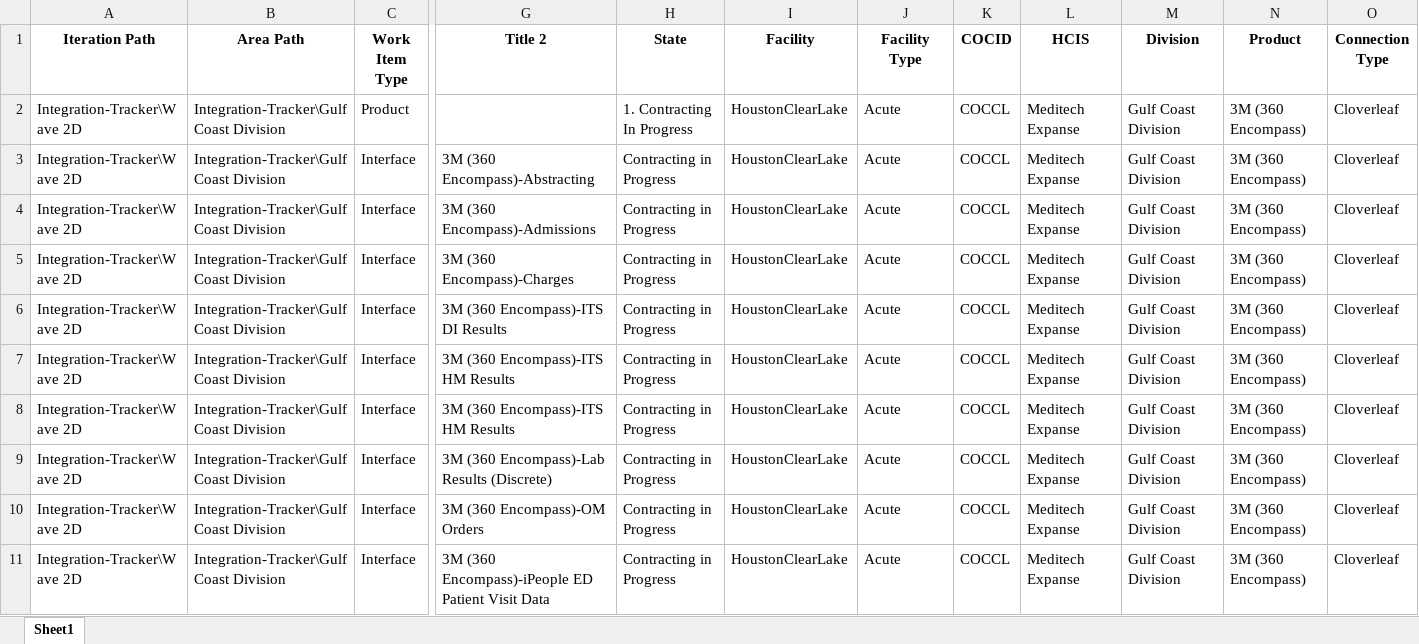
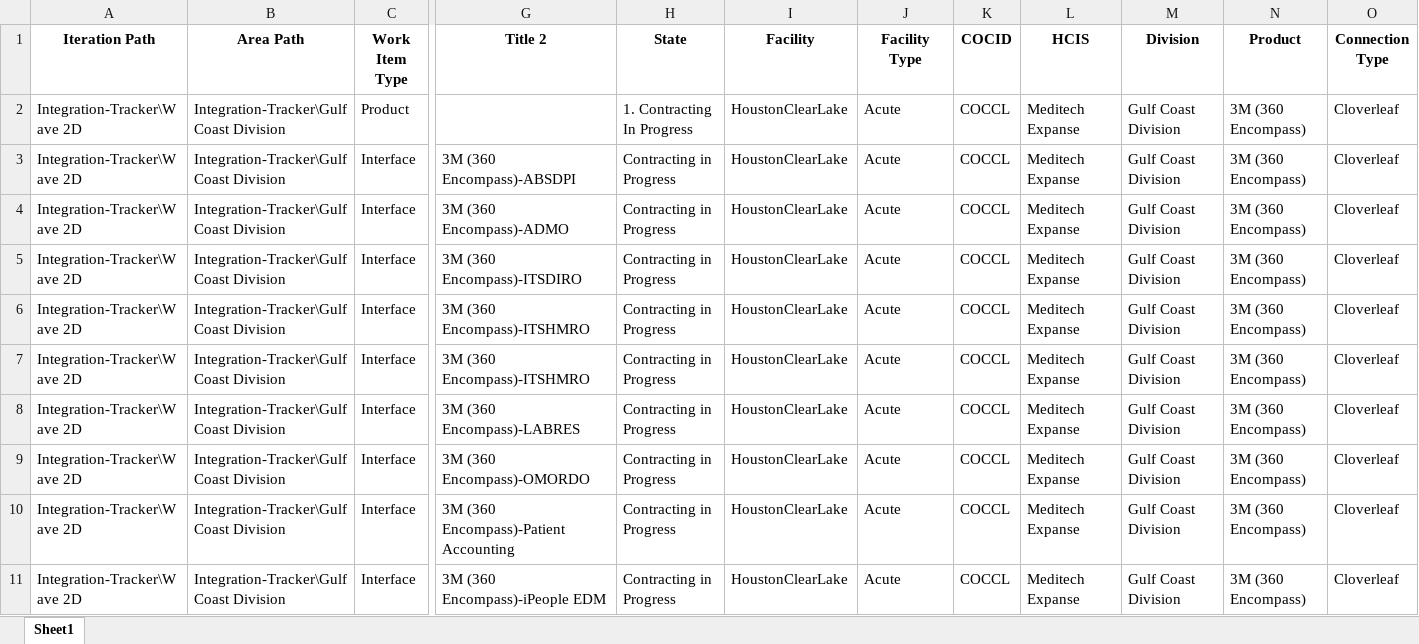
Before and after one commit to natenalT/Integrations-Automation-Program, an Excel workbook: Filtered_V3.0/COCCL_HoustonClearLake.xlsx, sheet Sheet1, drawn as a sheet; only a part is shown, gaps mark what is left out; values as stored, in another font and other column widths than the file's, no borders; removed rows and columns are numbered as before the commit, all else as after; rows hold the shown columns only; the diff covers the shown part only; the diff names each change by its address in the sheet, - before the commit and + after, or states it on an @@ line.

```diff
--- a/Filtered_V3.0/COCCL_HoustonClearLake.xlsx (sheet Sheet1)
+++ b/Filtered_V3.0/COCCL_HoustonClearLake.xlsx (sheet Sheet1)
-G3 (Title 2): 3M (360 Encompass)-Abstracting
+G3 (Title 2): 3M (360 Encompass)-ABSDPI
-G4 (Title 2): 3M (360 Encompass)-Admissions
+G4 (Title 2): 3M (360 Encompass)-ADMO
-row 5: Integration-Tracker\Wave 2D | Integration-Tracker\Gulf Coast Division | Interface | 3M (360 Encompass)-Charges | Contracting in Progress | HoustonClearLake | Acute | COCCL | Meditech Expanse | Gulf Coast Division | 3M (360 Encompass) | Cloverleaf
-G5 (Title 2): 3M (360 Encompass)-ITS DI Results
+G5 (Title 2): 3M (360 Encompass)-ITSDIRO
-G6:G7 (Title 2): 3M (360 Encompass)-ITS HM Results
+G6:G7 (Title 2): 3M (360 Encompass)-ITSHMRO
-G8 (Title 2): 3M (360 Encompass)-Lab Results (Discrete)
+G8 (Title 2): 3M (360 Encompass)-LABRES
-G9 (Title 2): 3M (360 Encompass)-OM Orders
+G9 (Title 2): 3M (360 Encompass)-OMORDO
+row 10: Integration-Tracker\Wave 2D | Integration-Tracker\Gulf Coast Division | Interface | 3M (360 Encompass)-Patient Accounting | Contracting in Progress | HoustonClearLake | Acute | COCCL | Meditech Expanse | Gulf Coast Division | 3M (360 Encompass) | Cloverleaf
-G11 (Title 2): 3M (360 Encompass)-iPeople ED Patient Visit Data
+G11 (Title 2): 3M (360 Encompass)-iPeople EDM
```
Also changed, not shown: 6 added rows, 6 removed rows and 529 edited cells elsewhere in this sheet, Filtered_V3.0/COCAT_HCAFloridaAventura.xlsx, Filtered_V3.0/COCUHA_HCA_Florida_University_Hospital.xlsx, 9 other files.
